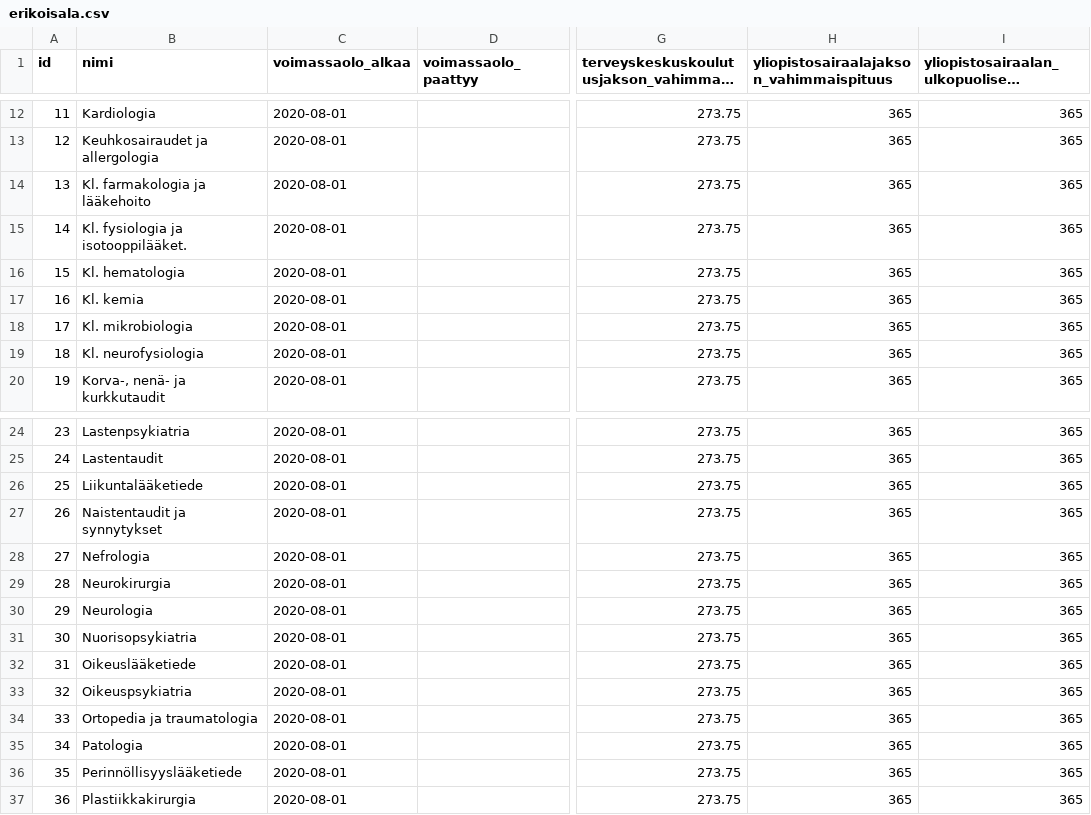
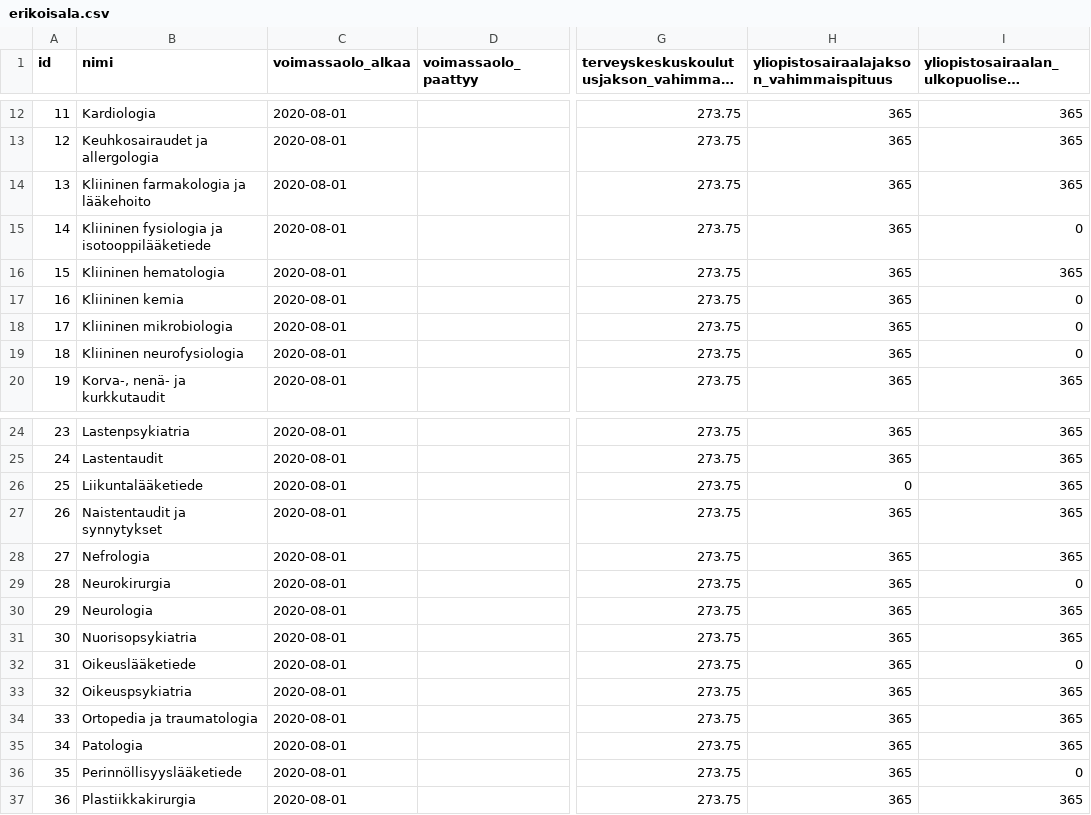
Before and after one commit to elsa-hanke/elsa-backend, a CSV file: src/main/resources/config/liquibase/data/erikoisala.csv, drawn as a sheet; only a part is shown, gaps mark what is left out; long unchanged cells end in …; the diff covers the shown part only; the diff names each change by its address in the sheet, - before the commit and + after, or states it on an @@ line.

```diff
--- a/src/main/resources/config/liquibase/data/erikoisala.csv
+++ b/src/main/resources/config/liquibase/data/erikoisala.csv
-B14 (nimi): Kl. farmakologia ja lääkehoito
+B14 (nimi): Kliininen farmakologia ja lääkehoito
-B15 (nimi): Kl. fysiologia ja isotooppilääket.
+B15 (nimi): Kliininen fysiologia ja isotooppilääketiede
-I15: 365
+I15: 0
-B16 (nimi): Kl. hematologia
+B16 (nimi): Kliininen hematologia
-B17 (nimi): Kl. kemia
+B17 (nimi): Kliininen kemia
-I17:I19: 365
+I17:I19: 0
-B18 (nimi): Kl. mikrobiologia
+B18 (nimi): Kliininen mikrobiologia
-B19 (nimi): Kl. neurofysiologia
+B19 (nimi): Kliininen neurofysiologia
-H26: 365
+H26: 0
-I29: 365
+I29: 0
-I32: 365
+I32: 0
-I36: 365
+I36: 0
```
Also changed, not shown: 2 added rows, 27 edited cells and row numbers in column A elsewhere in this file.
